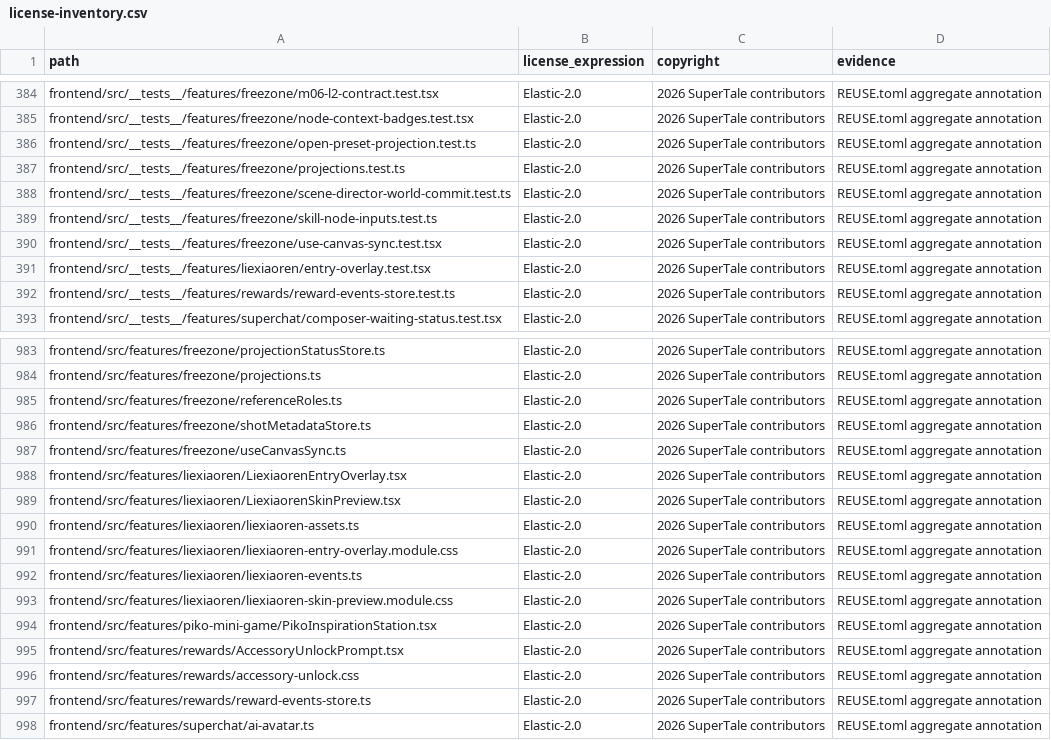
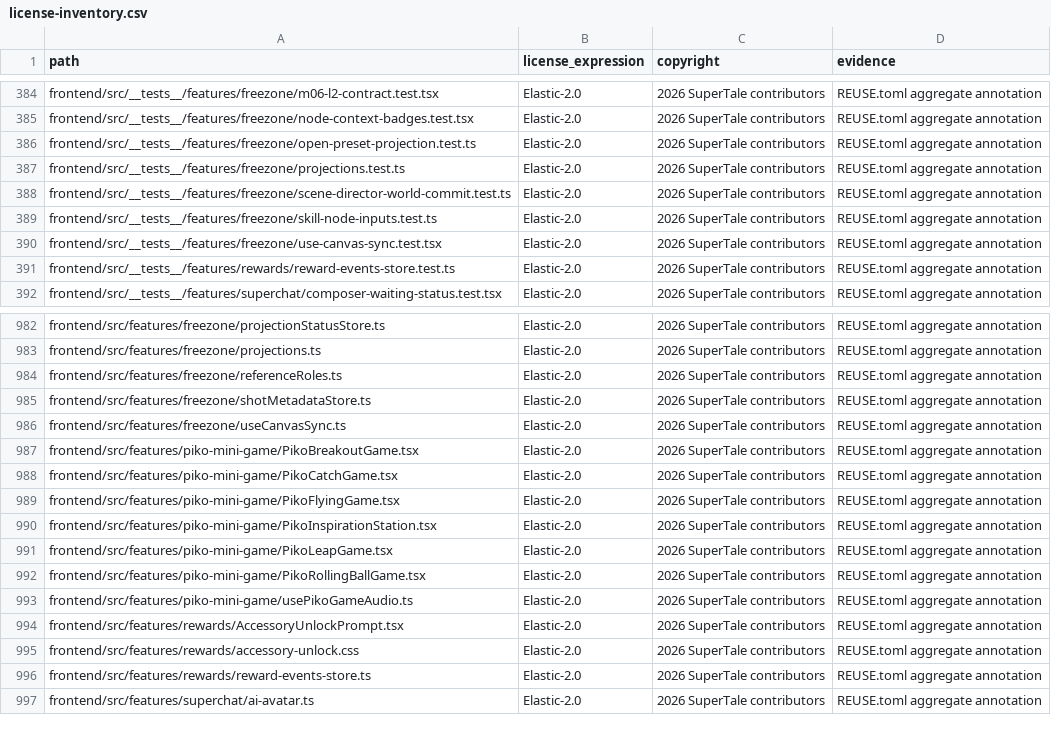
Before and after one commit to ValidationExpression/dramaclaw, a CSV file: license-inventory.csv, drawn as a sheet; only a part is shown, gaps mark what is left out.

Commit message:
feat(frontend): expand Piko mini game library (#155)
* feat(frontend): add Piko mini game library

Signed-off-by: NewYuee <new.y@foxmail.com>

* feat(frontend): add rolling ball mini game

Signed-off-by: NewYuee <new.y@foxmail.com>

* feat(frontend): add Flying Piko mini game

Signed-off-by: NewYuee <new.y@foxmail.com>

* feat(frontend): add mini game sound effects

Signed-off-by: NewYuee <new.y@foxmail.com>

* feat(frontend): add Piko catch mini game

Signed-off-by: NewYuee <new.y@foxmail.com>

* feat(frontend): add Piko leap mini game

Signed-off-by: NewYuee <new.y@foxmail.com>

* chore(compliance): refresh license inventory

Signed-off-by: NewYuee <new.y@foxmail.com>

---------

Signed-off-by: NewYuee <new.y@foxmail.com>

```diff
--- a/license-inventory.csv
+++ b/license-inventory.csv
@@ -390,3 +390,2 @@ frontend/src/__tests__/features/freezone/skill-node-inputs.test.ts,Elastic-2.0,2
 frontend/src/__tests__/features/freezone/use-canvas-sync.test.tsx,Elastic-2.0,2026 SuperTale contributors,REUSE.toml aggregate annotation
-frontend/src/__tests__/features/liexiaoren/entry-overlay.test.tsx,Elastic-2.0,2026 SuperTale contributors,REUSE.toml aggregate annotation
 frontend/src/__tests__/features/rewards/reward-events-store.test.ts,Elastic-2.0,2026 SuperTale contributors,REUSE.toml aggregate annotation
@@ -987,9 +986,9 @@ frontend/src/features/freezone/shotMetadataStore.ts,Elastic-2.0,2026 SuperTale c
 frontend/src/features/freezone/useCanvasSync.ts,Elastic-2.0,2026 SuperTale contributors,REUSE.toml aggregate annotation
-frontend/src/features/liexiaoren/LiexiaorenEntryOverlay.tsx,Elastic-2.0,2026 SuperTale contributors,REUSE.toml aggregate annotation
-frontend/src/features/liexiaoren/LiexiaorenSkinPreview.tsx,Elastic-2.0,2026 SuperTale contributors,REUSE.toml aggregate annotation
-frontend/src/features/liexiaoren/liexiaoren-assets.ts,Elastic-2.0,2026 SuperTale contributors,REUSE.toml aggregate annotation
-frontend/src/features/liexiaoren/liexiaoren-entry-overlay.module.css,Elastic-2.0,2026 SuperTale contributors,REUSE.toml aggregate annotation
-frontend/src/features/liexiaoren/liexiaoren-events.ts,Elastic-2.0,2026 SuperTale contributors,REUSE.toml aggregate annotation
-frontend/src/features/liexiaoren/liexiaoren-skin-preview.module.css,Elastic-2.0,2026 SuperTale contributors,REUSE.toml aggregate annotation
+frontend/src/features/piko-mini-game/PikoBreakoutGame.tsx,Elastic-2.0,2026 SuperTale contributors,REUSE.toml aggregate annotation
+frontend/src/features/piko-mini-game/PikoCatchGame.tsx,Elastic-2.0,2026 SuperTale contributors,REUSE.toml aggregate annotation
+frontend/src/features/piko-mini-game/PikoFlyingGame.tsx,Elastic-2.0,2026 SuperTale contributors,REUSE.toml aggregate annotation
 frontend/src/features/piko-mini-game/PikoInspirationStation.tsx,Elastic-2.0,2026 SuperTale contributors,REUSE.toml aggregate annotation
+frontend/src/features/piko-mini-game/PikoLeapGame.tsx,Elastic-2.0,2026 SuperTale contributors,REUSE.toml aggregate annotation
+frontend/src/features/piko-mini-game/PikoRollingBallGame.tsx,Elastic-2.0,2026 SuperTale contributors,REUSE.toml aggregate annotation
+frontend/src/features/piko-mini-game/usePikoGameAudio.ts,Elastic-2.0,2026 SuperTale contributors,REUSE.toml aggregate annotation
 frontend/src/features/rewards/AccessoryUnlockPrompt.tsx,Elastic-2.0,2026 SuperTale contributors,REUSE.toml aggregate annotation
```
Also changed, not shown: 9 other files.
